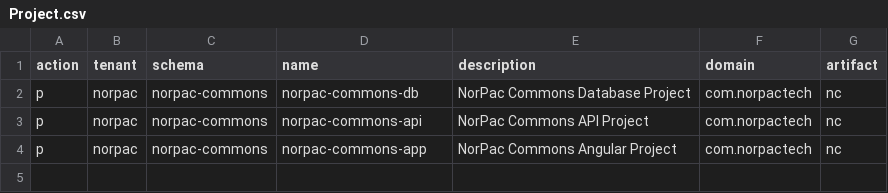
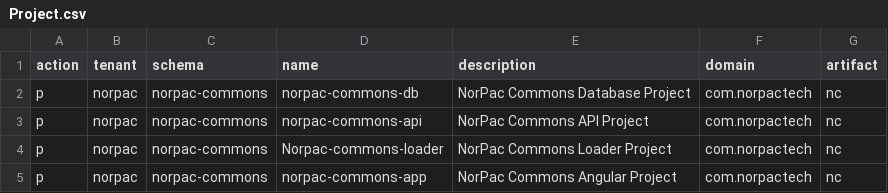
Before and after one commit to norpactech/norpac-commons-pareto-config, a CSV file: Project.csv, drawn as a sheet; the diff names each change by its address in the sheet, - before the commit and + after, or states it on an @@ line.

Commit message:
Added Loader Project

```diff
--- a/Project.csv
+++ b/Project.csv
+row 4: p | norpac | norpac-commons | Norpac-commons-loader | NorPac Commons Loader Project | com.norpactech | nc
```
Also changed, not shown: ProjectComponent.csv, ProjectComponentProperty.csv, 1 other file.
